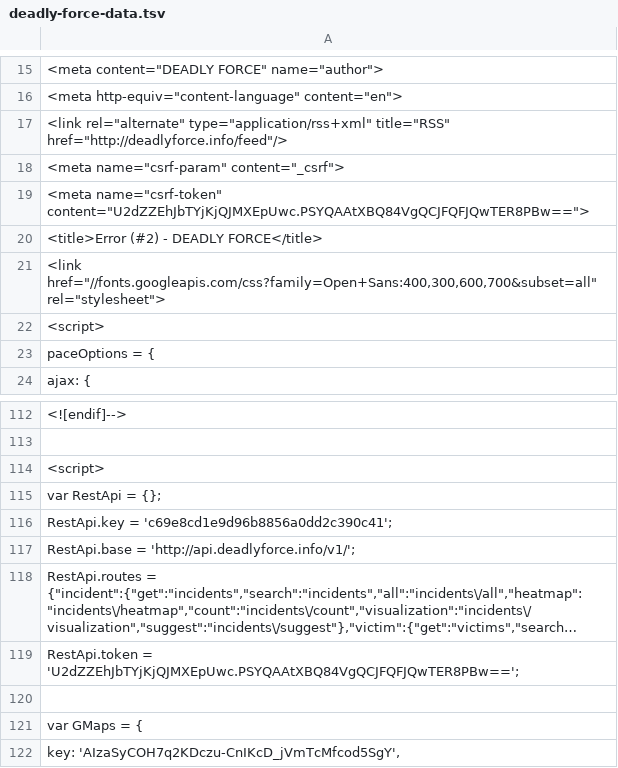
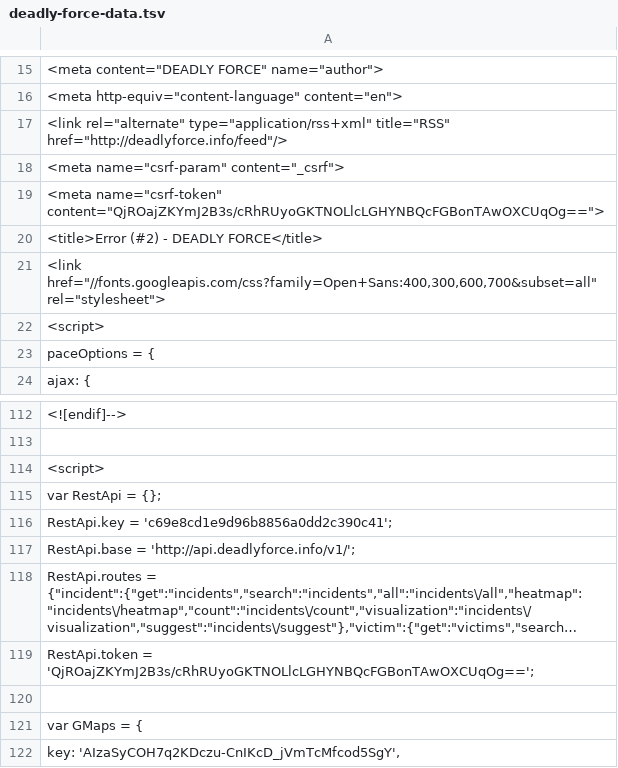
Before and after one commit to deadly-force/US-Police-Killings-Database, a TSV file: deadly-force-data.tsv, drawn as a sheet; only a part is shown, gaps mark what is left out; long unchanged cells end in …; the diff names each change by its address in the sheet, - before the commit and + after, or states it on an @@ line.

```diff
--- a/deadly-force-data.tsv
+++ b/deadly-force-data.tsv
-A19: <meta name="csrf-token" content="U2dZZEhJbTYjKjQJMXEpUwc.PSYQAAtXBQ84VgQCJFQFJQwTER8PBw==">
+A19: <meta name="csrf-token" content="QjROajZKYmJ2B3s/cRhRUyoGKTNOLlcLGHYNBQcFGBonTAwOXCUqOg==">
-A119: RestApi.token = 'U2dZZEhJbTYjKjQJMXEpUwc.PSYQAAtXBQ84VgQCJFQFJQwTER8PBw==';
+A119: RestApi.token = 'QjROajZKYmJ2B3s/cRhRUyoGKTNOLlcLGHYNBQcFGBonTAwOXCUqOg==';
```
Also changed, not shown: deadly-force-data.csv, 2 other files.
